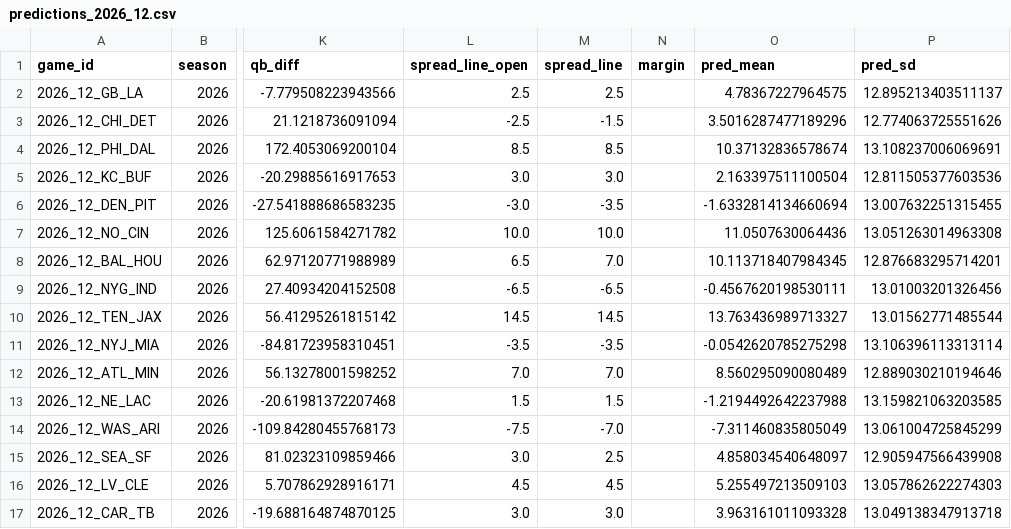
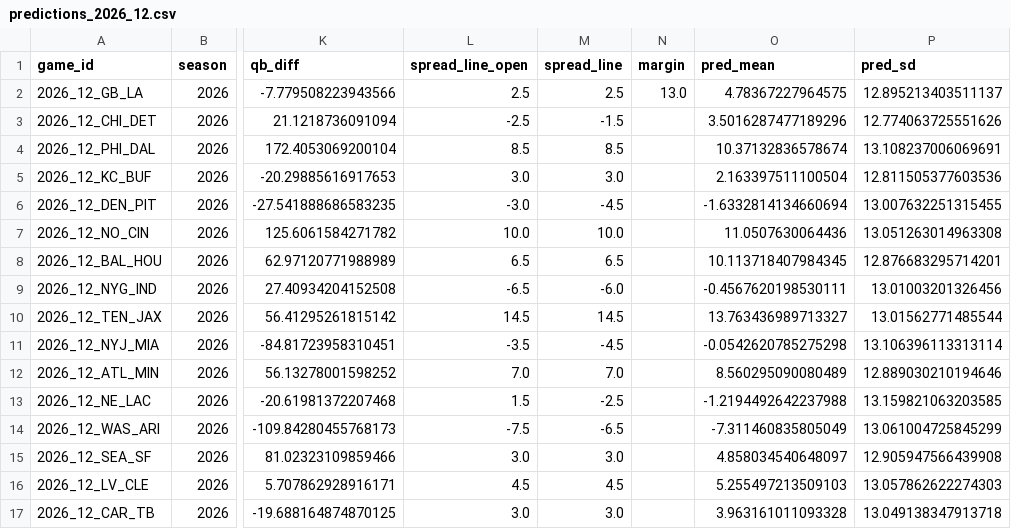
Before and after one commit to iggysiegel/nfl, a CSV file: predictions/predictions_2026_12.csv, drawn as a sheet; only a part is shown, gaps mark what is left out; the diff names each change by its address in the sheet, - before the commit and + after, or states it on an @@ line.

```diff
--- a/predictions/predictions_2026_12.csv
+++ b/predictions/predictions_2026_12.csv
-N2 (margin): (empty)
+N2 (margin): 13.0
-M6 (spread_line): -3.5
+M6 (spread_line): -4.5
-M8 (spread_line): 7.0
+M8 (spread_line): 6.5
-M9 (spread_line): -6.5
+M9 (spread_line): -6.0
-M11 (spread_line): -3.5
+M11 (spread_line): -4.5
-M13 (spread_line): 1.5
+M13 (spread_line): -2.5
-M14 (spread_line): -7.0
+M14 (spread_line): -6.5
-M15 (spread_line): 2.5
+M15 (spread_line): 3.0
```
